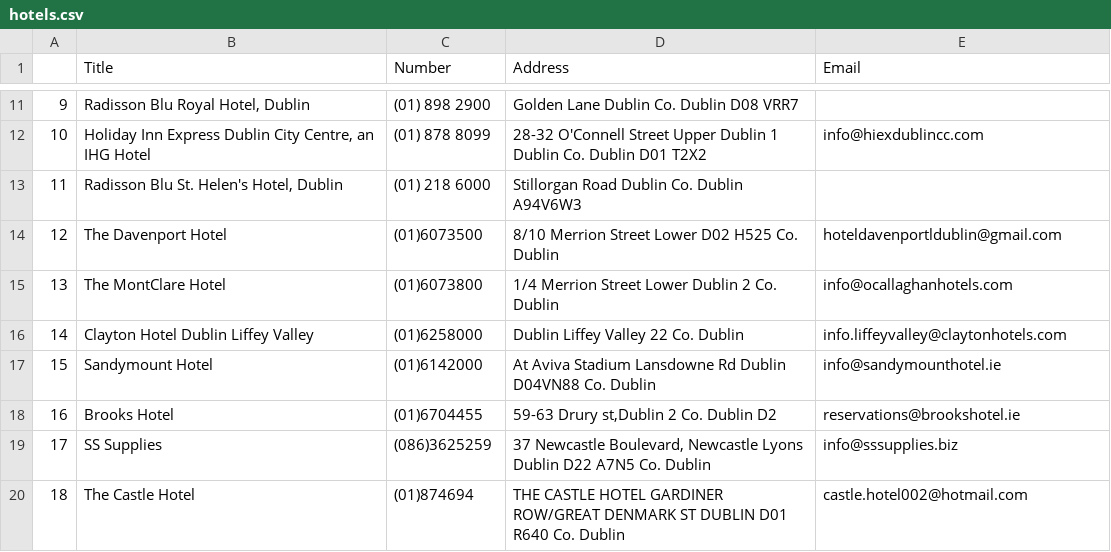
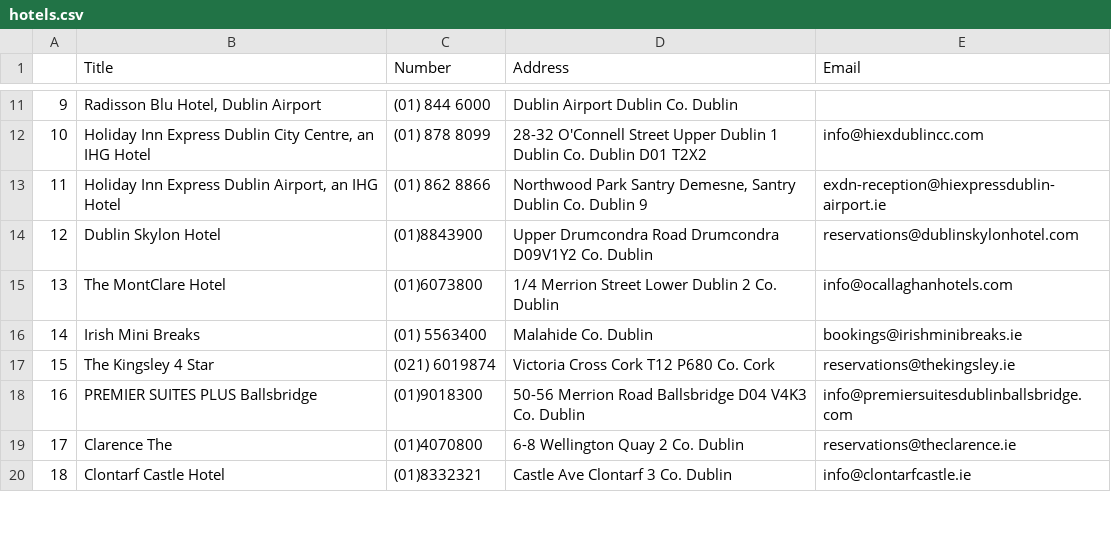
Before and after one commit to pakobarbakadze/web-scrapper-py, a CSV file: leads/hotels.csv (was hotels.csv), drawn as a sheet; only a part is shown, gaps mark what is left out; the diff covers the shown part only.

Commit message:
Leads.

```diff
--- a/hotels.csv
+++ b/leads/hotels.csv
@@ -11,10 +11,10 @@
-9,"Radisson Blu Royal Hotel, Dublin",(01) 898 2900,Golden Lane Dublin Co. Dublin D08 VRR7,
+9,"Radisson Blu Hotel, Dublin Airport",(01) 844 6000,Dublin Airport Dublin Co. Dublin,
 10,"Holiday Inn Express Dublin City Centre, an IHG Hotel",(01) 878 8099,28-32 O'Connell Street Upper Dublin 1 Dublin Co. Dublin D01 T2X2,info@hiexdublincc.com
-11,"Radisson Blu St. Helen's Hotel, Dublin",(01) 218 6000,Stillorgan Road Dublin Co. Dublin A94V6W3,
-12,The Davenport Hotel,(01)6073500,8/10 Merrion Street Lower   D02 H525 Co. Dublin,hoteldavenportldublin@gmail.com
+11,"Holiday Inn Express Dublin Airport, an IHG Hotel",(01) 862 8866,"Northwood Park Santry Demesne, Santry Dublin Co. Dublin 9",exdn-reception@hiexpressdublin-airport.ie
+12,Dublin Skylon Hotel,(01)8843900,Upper Drumcondra Road  Drumcondra D09V1Y2 Co. Dublin,reservations@dublinskylonhotel.com
 13,The MontClare Hotel,(01)6073800,1/4 Merrion Street Lower  Dublin 2  Co. Dublin,info@ocallaghanhotels.com
-14,Clayton Hotel Dublin Liffey Valley,(01)6258000,Dublin Liffey Valley  22 Co. Dublin,info.liffeyvalley@claytonhotels.com
-15,Sandymount Hotel,(01)6142000,At Aviva Stadium Lansdowne Rd Dublin  D04VN88 Co. Dublin,info@sandymounthotel.ie
-16,Brooks Hotel,(01)6704455,"59-63 Drury st,Dublin 2 Co. Dublin   D2",reservations@brookshotel.ie
-17,SS Supplies,(086)3625259,"37 Newcastle Boulevard, Newcastle Lyons  Dublin D22 A7N5 Co. Dublin",info@sssupplies.biz
-18,The Castle Hotel,(01)874694,THE CASTLE HOTEL GARDINER ROW/GREAT DENMARK ST  DUBLIN D01 R640 Co. Dublin,castle.hotel002@hotmail.com
+14,Irish Mini Breaks,(01) 5563400,Malahide    Co. Dublin,bookings@irishminibreaks.ie
+15,The Kingsley 4 Star,(021) 6019874,Victoria Cross  Cork T12 P680 Co. Cork,reservations@thekingsley.ie
+16,PREMIER SUITES PLUS Ballsbridge,(01)9018300,50-56 Merrion Road  Ballsbridge D04 V4K3 Co. Dublin,info@premiersuitesdublinballsbridge.com
+17,Clarence The,(01)4070800,6-8 Wellington Quay   2 Co. Dublin,reservations@theclarence.ie
+18,Clontarf Castle Hotel,(01)8332321,Castle Ave Clontarf  3 Co. Dublin,info@clontarfcastle.ie
```
Also changed, not shown: 60 edited cells elsewhere in this file, 1 other file.
